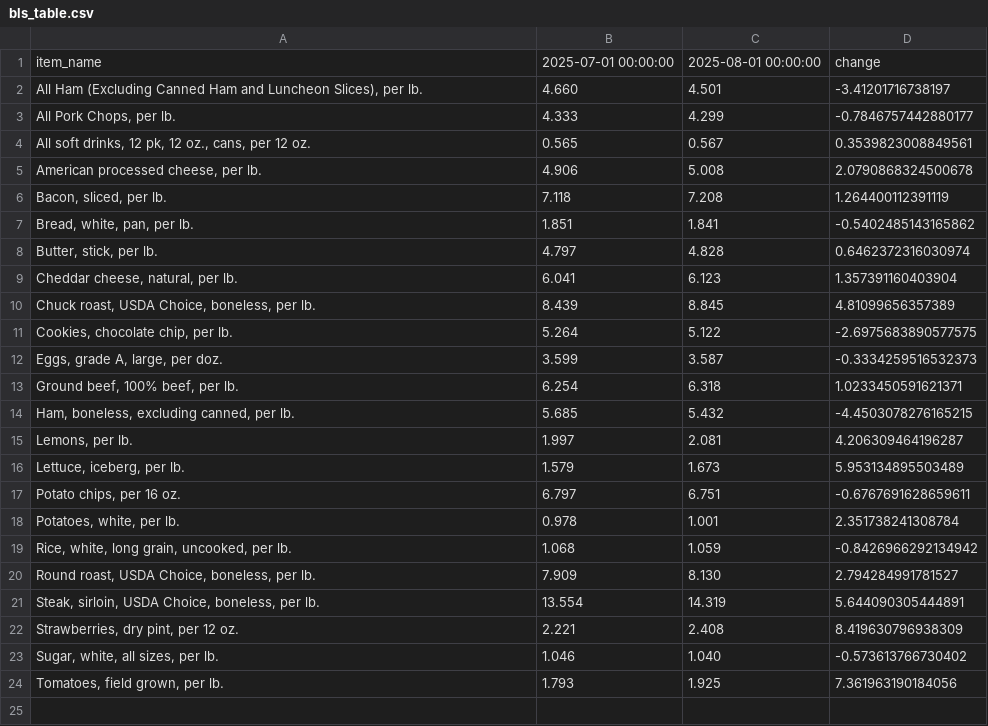
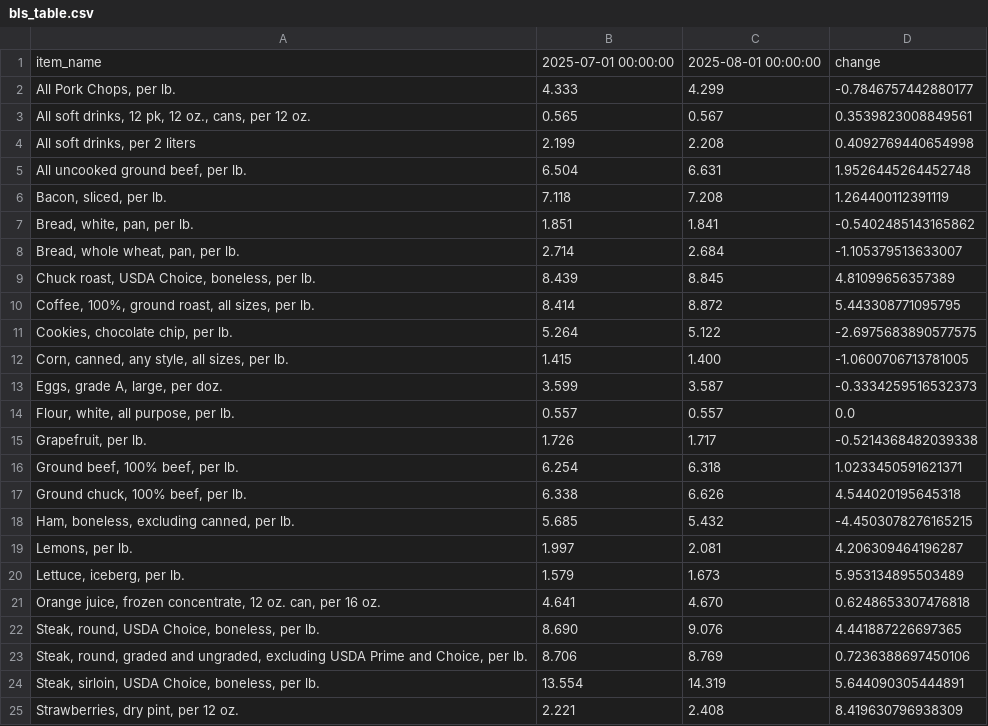
Before and after one commit to kv-hearst/cpi-api, a CSV file: data/bls_table.csv, drawn as a sheet; removed rows and columns are numbered as before the commit, all else as after; the diff names each change by its address in the sheet, - before the commit and + after, or states it on an @@ line.

```diff
--- a/data/bls_table.csv
+++ b/data/bls_table.csv
-row 2: All Ham (Excluding Canned Ham and Luncheon Slices), per lb. | 4.660 | 4.501 | -3.41201716738197
-row 5: American processed cheese, per lb. | 4.906 | 5.008 | 2.0790868324500678
+row 4: All soft drinks, per 2 liters | 2.199 | 2.208 | 0.4092769440654998
+row 5: All uncooked ground beef, per lb. | 6.504 | 6.631 | 1.9526445264452748
-row 8: Butter, stick, per lb. | 4.797 | 4.828 | 0.6462372316030974
-row 9: Cheddar cheese, natural, per lb. | 6.041 | 6.123 | 1.357391160403904
+row 8: Bread, whole wheat, pan, per lb. | 2.714 | 2.684 | -1.105379513633007
+row 10: Coffee, 100%, ground roast, all sizes, per lb. | 8.414 | 8.872 | 5.443308771095795
+row 12: Corn, canned, any style, all sizes, per lb. | 1.415 | 1.400 | -1.0600706713781005
+row 14: Flour, white, all purpose, per lb. | 0.557 | 0.557 | 0.0
+row 15: Grapefruit, per lb. | 1.726 | 1.717 | -0.5214368482039338
+row 17: Ground chuck, 100% beef, per lb. | 6.338 | 6.626 | 4.544020195645318
-row 17: Potato chips, per 16 oz. | 6.797 | 6.751 | -0.6767691628659611
-row 18: Potatoes, white, per lb. | 0.978 | 1.001 | 2.351738241308784
-row 19: Rice, white, long grain, uncooked, per lb. | 1.068 | 1.059 | -0.8426966292134942
-row 20: Round roast, USDA Choice, boneless, per lb. | 7.909 | 8.130 | 2.794284991781527
+row 21: Orange juice, frozen concentrate, 12 oz. can, per 16 oz. | 4.641 | 4.670 | 0.6248653307476818
+row 22: Steak, round, USDA Choice, boneless, per lb. | 8.690 | 9.076 | 4.441887226697365
+row 23: Steak, round, graded and ungraded, excluding USDA Prime and Choice, per lb. | 8.706 | 8.769 | 0.7236388697450106
-row 23: Sugar, white, all sizes, per lb. | 1.046 | 1.040 | -0.573613766730402
-row 24: Tomatoes, field grown, per lb. | 1.793 | 1.925 | 7.361963190184056
```
Also changed, not shown: data/bls_chart.csv, data/bls_data.csv.
